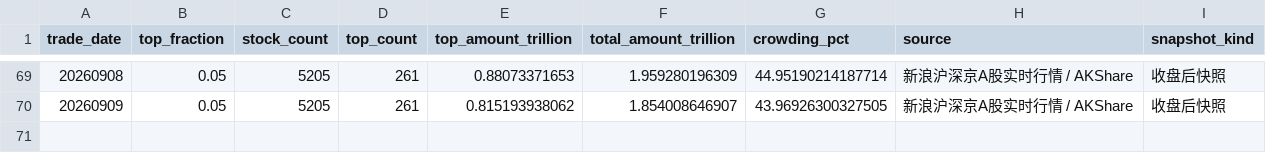
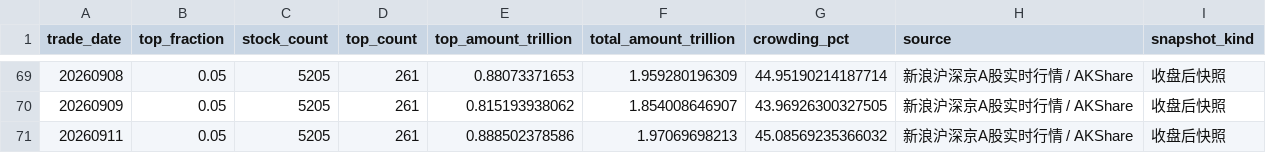
Before and after one commit to littlepeachh/macroscope-dashboard-v9, a CSV file: data/crowding.csv, drawn as a sheet; only a part is shown, gaps mark what is left out.

```diff
--- a/data/crowding.csv
+++ b/data/crowding.csv
@@ -70 +70,2 @@
 20260909,0.05,5205,261,0.815193938062,1.854008646907,43.96926300327505,新浪沪深京A股实时行情 / AKShare,收盘后快照
+20260911,0.05,5205,261,0.888502378586,1.97069698213,45.08569235366032,新浪沪深京A股实时行情 / AKShare,收盘后快照
```
Also changed, not shown: data/breadth.csv, data/deviation.csv, 6 other files.
